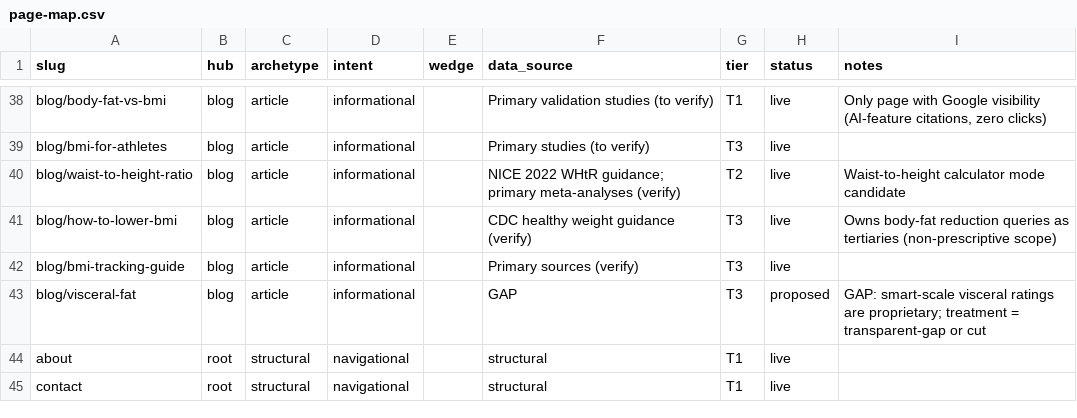
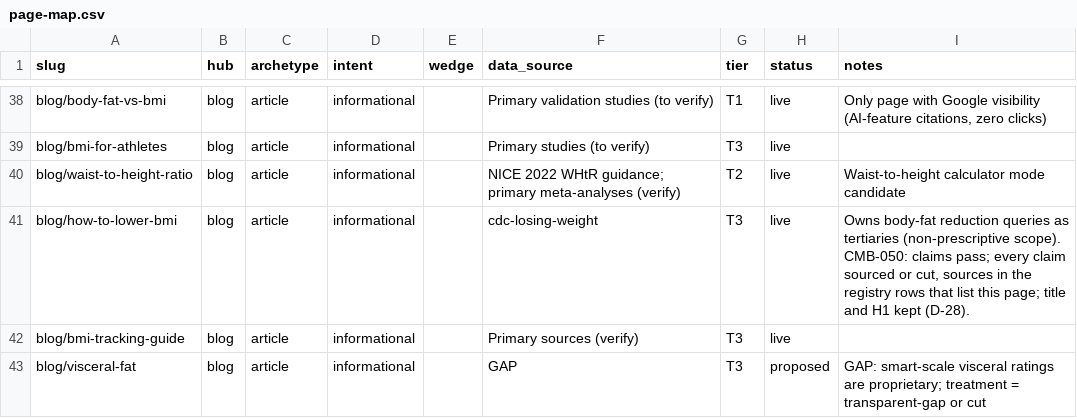
Before and after one commit to Mapstor/calculatemybmi, a CSV file: research/page-map.csv, drawn as a sheet; only a part is shown, gaps mark what is left out; the shorter side is filled out with more unchanged rows.

```diff
--- a/research/page-map.csv
+++ b/research/page-map.csv
@@ -40,3 +40,3 @@ blog/bmi-for-athletes,blog,article,informational,,Primary studies (to verify),T3
 blog/waist-to-height-ratio,blog,article,informational,,NICE 2022 WHtR guidance; primary meta-analyses (verify),T2,live,Waist-to-height calculator mode candidate
-blog/how-to-lower-bmi,blog,article,informational,,CDC healthy weight guidance (verify),T3,live,Owns body-fat reduction queries as tertiaries (non-prescriptive scope)
+blog/how-to-lower-bmi,blog,article,informational,,cdc-losing-weight,T3,live,"Owns body-fat reduction queries as tertiaries (non-prescriptive scope). CMB-050: claims pass; every claim sourced or cut, sources in the registry rows that list this page; title and H1 kept (D-28)."
 blog/bmi-tracking-guide,blog,article,informational,,Primary sources (verify),T3,live,
```
Also changed, not shown: research/page-scores.csv, 15 other files.
